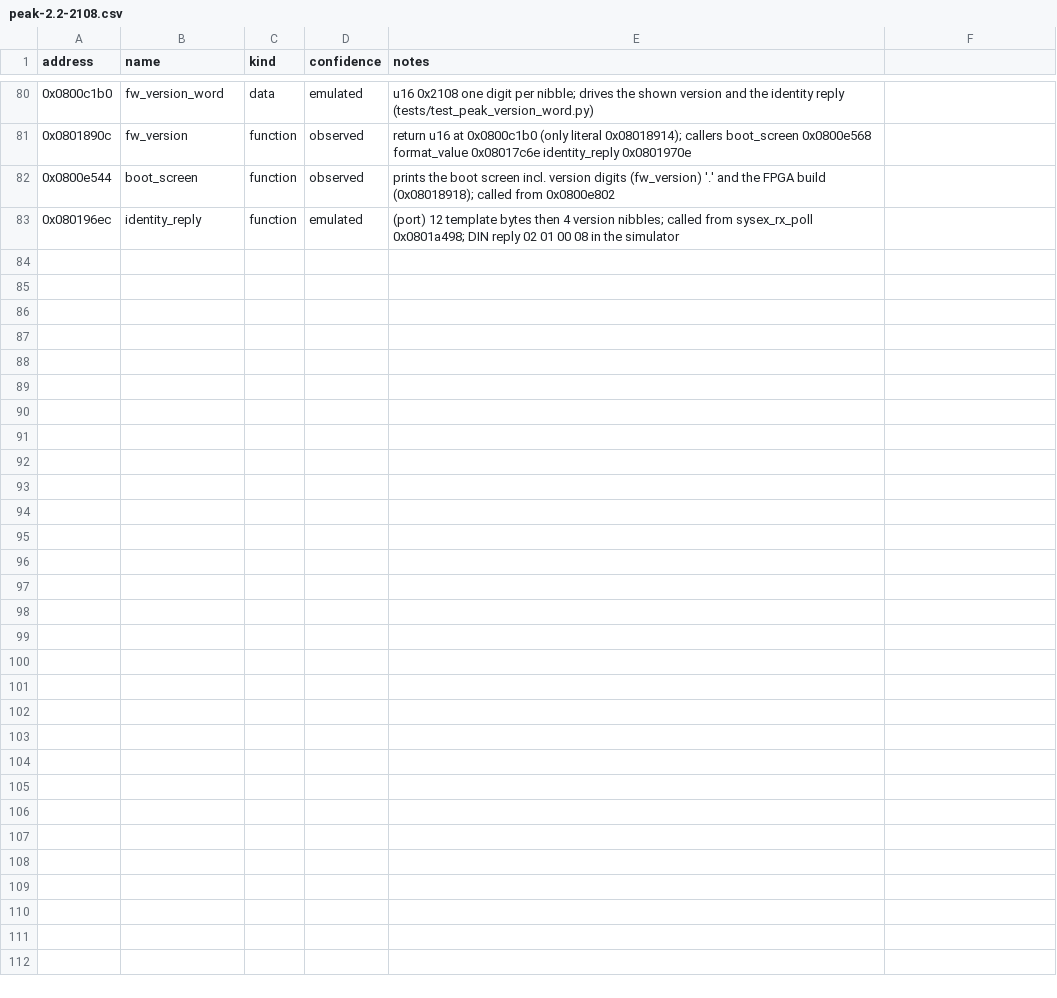
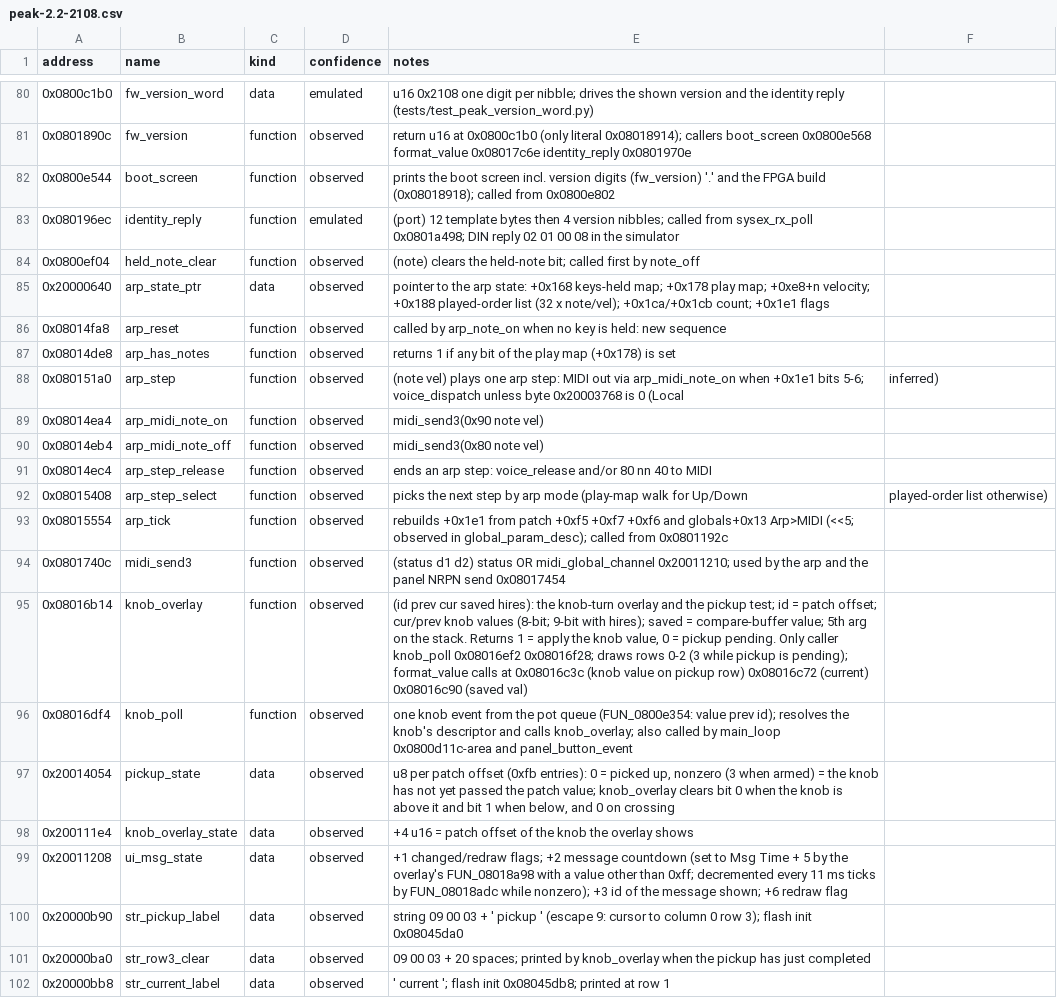
Before and after one commit to armandhammer/PeakMPE, a CSV file: docs/symbols/peak-2.2-2108.csv, drawn as a sheet; only a part is shown, gaps mark what is left out; the diff covers the shown part only.

```diff
--- a/docs/symbols/peak-2.2-2108.csv
+++ b/docs/symbols/peak-2.2-2108.csv
@@ -83 +83,20 @@ address,name,kind,confidence,notes
 0x080196ec,identity_reply,function,emulated,(port) 12 template bytes then 4 version nibbles; called from sysex_rx_poll 0x0801a498; DIN reply 02 01 00 08 in the simulator
+0x0800ef04,held_note_clear,function,observed,(note) clears the held-note bit; called first by note_off
+0x20000640,arp_state_ptr,data,observed,pointer to the arp state: +0x168 keys-held map; +0x178 play map; +0xe8+n velocity; +0x188 played-order list (32 x note/vel); +0x1ca/+0x1cb count; +0x1e1 flags
+0x08014fa8,arp_reset,function,observed,called by arp_note_on when no key is held: new sequence
+0x08014de8,arp_has_notes,function,observed,returns 1 if any bit of the play map (+0x178) is set
+0x080151a0,arp_step,function,observed,(note vel) plays one arp step: MIDI out via arp_midi_note_on when +0x1e1 bits 5-6; voice_dispatch unless byte 0x20003768 is 0 (Local, inferred)
+0x08014ea4,arp_midi_note_on,function,observed,midi_send3(0x90 note vel)
+0x08014eb4,arp_midi_note_off,function,observed,midi_send3(0x80 note vel)
+0x08014ec4,arp_step_release,function,observed,ends an arp step: voice_release and/or 80 nn 40 to MIDI
+0x08015408,arp_step_select,function,observed,picks the next step by arp mode (play-map walk for Up/Down, played-order list otherwise)
+0x08015554,arp_tick,function,observed,rebuilds +0x1e1 from patch +0xf5 +0xf7 +0xf6 and globals+0x13 Arp>MIDI (<<5; observed in global_param_desc); called from 0x0801192c
+0x0801740c,midi_send3,function,observed,(status d1 d2) status OR midi_global_channel 0x20011210; used by the arp and the panel NRPN send 0x08017454
+0x08016b14,knob_overlay,function,observed,"(id prev cur saved hires): the knob-turn overlay and the pickup test; id = patch offset; cur/prev knob values (8-bit; 9-bit with hires); saved = compare-buffer value; 5th arg on the stack. Returns 1 = apply the knob value, 0 = pickup pending. Only caller knob_poll 0x08016ef2 0x08016f28; draws rows 0-2 (3 while pickup is pending); format_value calls at 0x08016c3c (knob value on pickup row) 0x08016c72 (current) 0x08016c90 (saved val)"
+0x08016df4,knob_poll,function,observed,"one knob event from the pot queue (FUN_0800e354: value prev id); resolves the knob's descriptor and calls knob_overlay; also called by main_loop 0x0800d11c-area and panel_button_event"
+0x20014054,pickup_state,data,observed,"u8 per patch offset (0xfb entries): 0 = picked up, nonzero (3 when armed) = the knob has not yet passed the patch value; knob_overlay clears bit 0 when the knob is above it and bit 1 when below, and 0 on crossing"
+0x200111e4,knob_overlay_state,data,observed,"+4 u16 = patch offset of the knob the overlay shows"
+0x20011208,ui_msg_state,data,observed,"+1 changed/redraw flags; +2 message countdown (set to Msg Time + 5 by the overlay's FUN_08018a98 with a value other than 0xff; decremented every 11 ms ticks by FUN_08018adc while nonzero); +3 id of the message shown; +6 redraw flag"
+0x20000b90,str_pickup_label,data,observed,"string 09 00 03 + '   pickup ' (escape 9: cursor to column 0 row 3); flash init 0x08045da0"
+0x20000ba0,str_row3_clear,data,observed,"09 00 03 + 20 spaces; printed by knob_overlay when the pickup has just completed"
+0x20000bb8,str_current_label,data,observed,"'  current '; flash init 0x08045db8; printed at row 1"
```
Also changed, not shown: 11 added rows elsewhere in this file, 22 other files.
